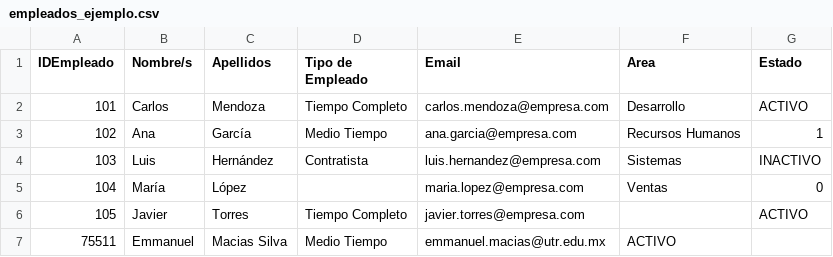
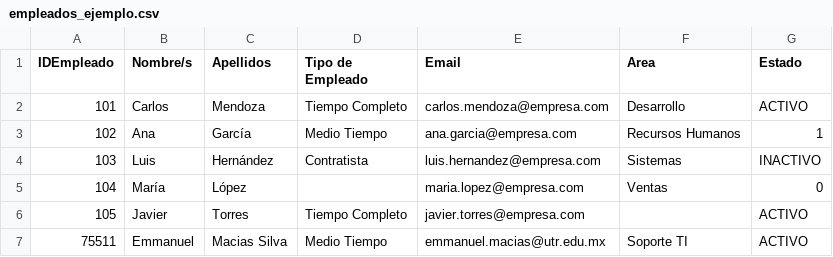
Before and after one commit to Modelo-Dual-IDGS2026-UTR/Dynamic-Inventory-System, a CSV file: Controller/src/__tests__/empleados_ejemplo.csv, drawn as a sheet.

Commit message:
fix: fix csv example file with missing fields

```diff
--- a/Controller/src/__tests__/empleados_ejemplo.csv
+++ b/Controller/src/__tests__/empleados_ejemplo.csv
@@ -6,2 +6,2 @@ IDEmpleado,Nombre/s,Apellidos,Tipo de Empleado,Email,Area,Estado
 105,Javier,Torres,Tiempo Completo,javier.torres@empresa.com,,ACTIVO
-75511,Emmanuel,Macias Silva,Medio Tiempo,emmanuel.macias@utr.edu.mx,ACTIVO
+75511,Emmanuel,Macias Silva,Medio Tiempo,emmanuel.macias@utr.edu.mx,Soporte TI,ACTIVO
```
